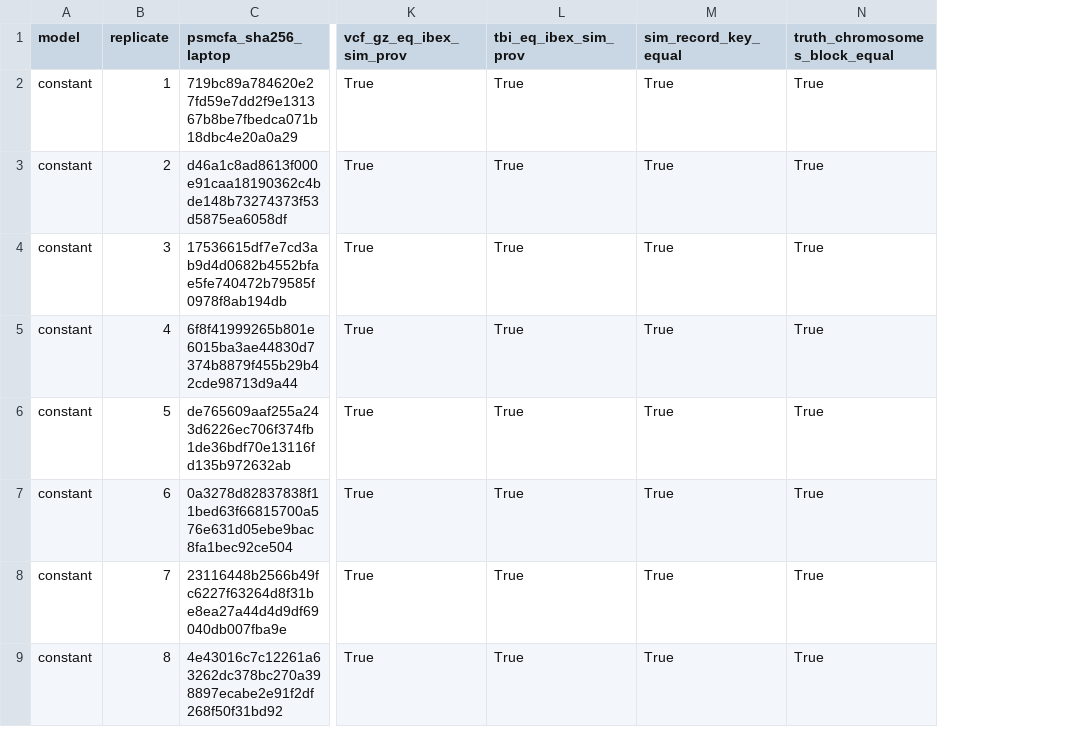
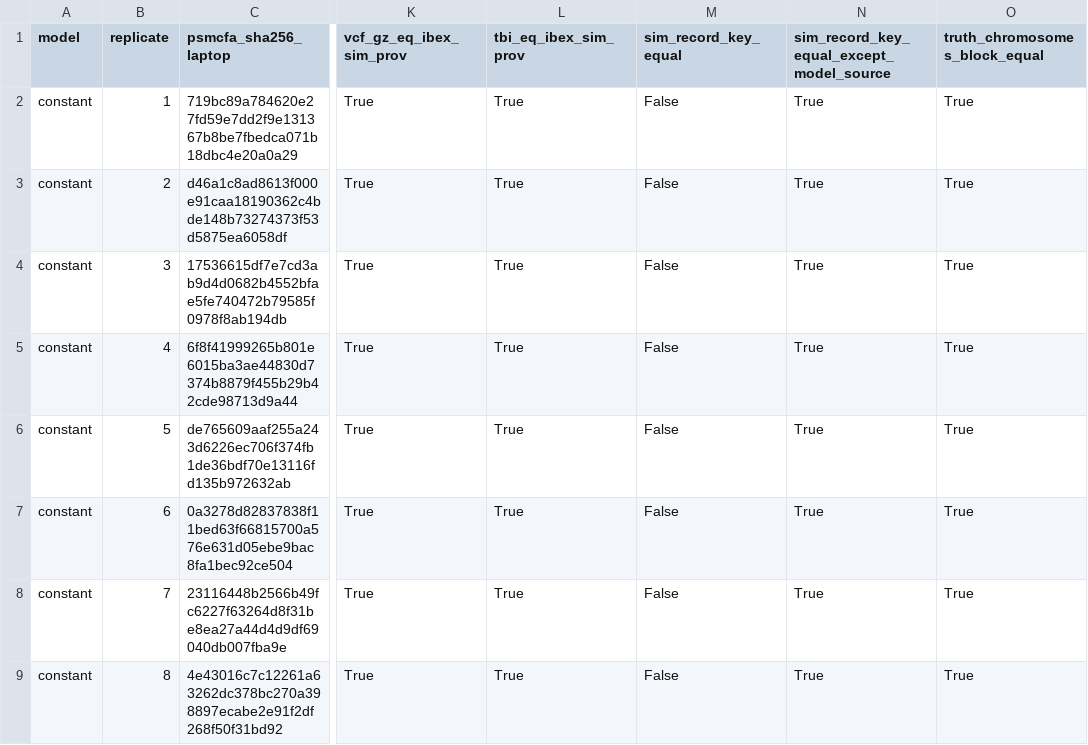
Before and after one commit to larryivan/psmc-rs, a CSV file: experiment/crossplatform/inputs_E1_genomes.csv, drawn as a sheet; only a part is shown, gaps mark what is left out; addresses are those after the commit; the diff names each change by its address in the sheet, - before the commit and + after, or states it on an @@ line.

Commit message:
crossplatform: against the 0.2.0 production (results 392ef084, its psmc-rs fits run at ae34d727 in job 54629001 on cn513-21-l), job lists, inputs, comparisons, reports and summary written again from its records, the laptop's fits not run again: every comparison the same but for the Ibex records' hosts, job ids and wall times (E1 73-78 s, NA12878 425 s) and the model source text of 30 of E1's 40 sim records (key equal in 10/40, 40/40 without it); the two builds made again at 392ef084 (Cargo.toml 4813f6d) reproduce the sha256 without Mach-O UUID and code signature of the builds that ran the fits (ac4fed5d, Cargo.toml c0be5cf; toolchain.txt at 91ffaf09), not their whole-file sha256, which the records name: toolchain.py --fits-built-in checks it and toolchain.txt names both; the x86_cpus README dates its worktree's 4b2c636f

```diff
--- a/experiment/crossplatform/inputs_E1_genomes.csv
+++ b/experiment/crossplatform/inputs_E1_genomes.csv
+column M (sim_record_key_equal), rows 2-9: all False
-N1: sim_record_key_equal
+N1: sim_record_key_equal_except_model_source
```
Also changed, not shown: experiment/crossplatform/control_repeat_laptop.csv, experiment/crossplatform/control_rustc1.99_vs_rustc1.97_laptop.csv, 15 other files.
